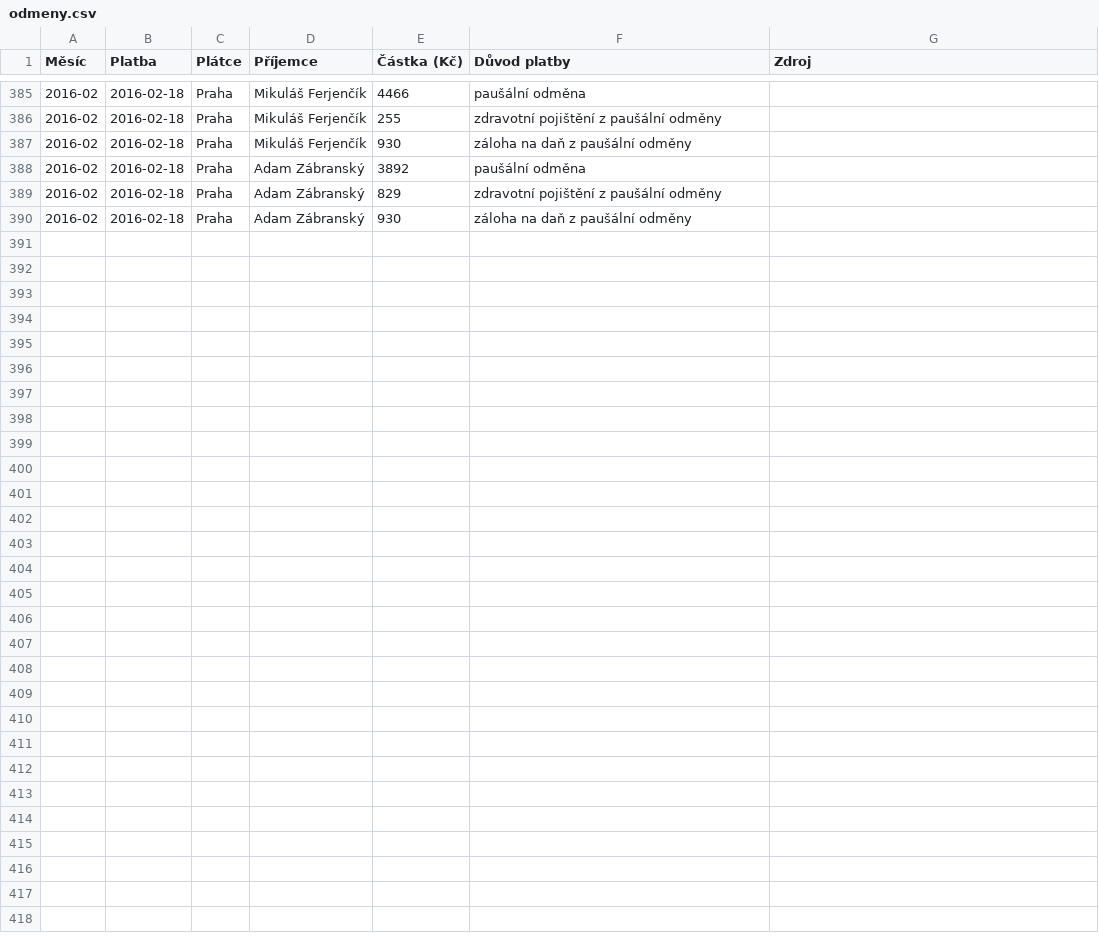
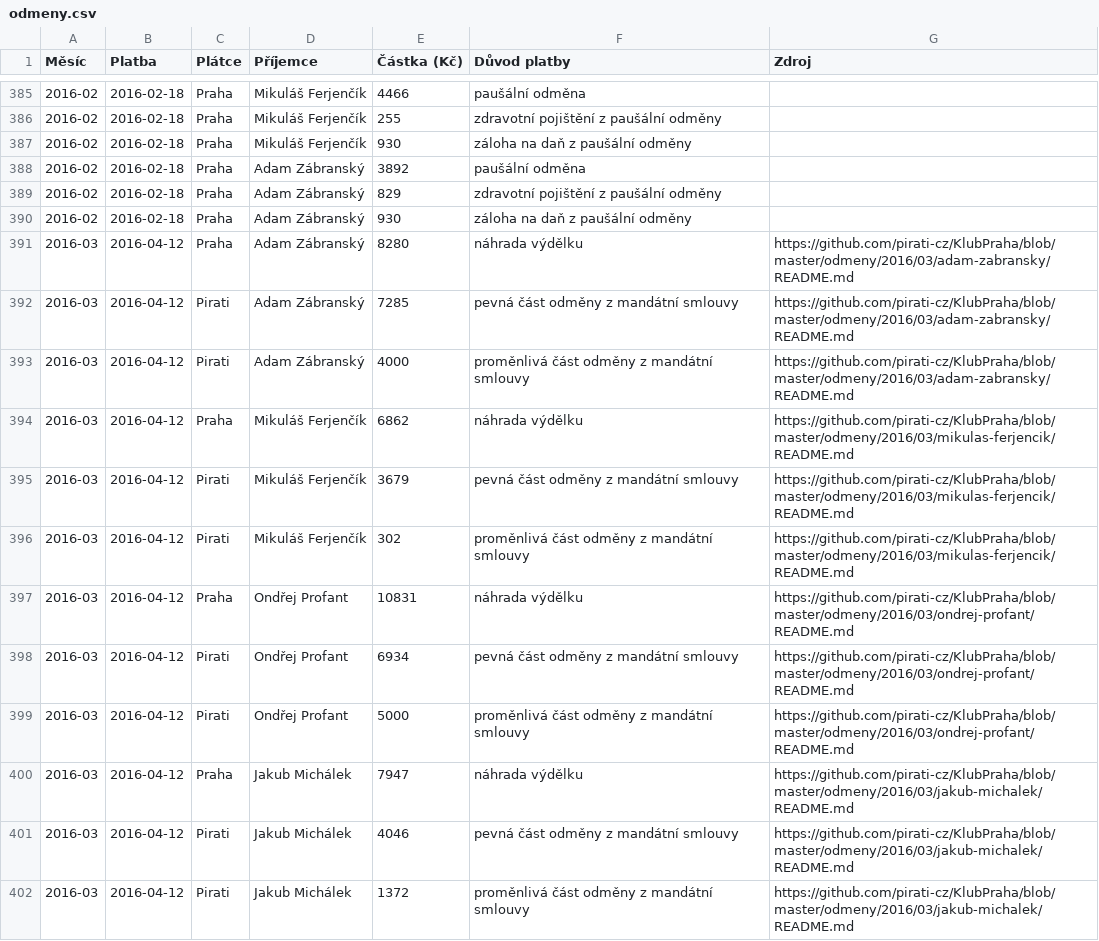
Before and after one commit to pirati-cz/KlubPraha, a CSV file: odmeny/odmeny.csv, drawn as a sheet; only a part is shown, gaps mark what is left out; the diff names each change by its address in the sheet, - before the commit and + after, or states it on an @@ line.

Commit message:
Odměny za březen

```diff
--- a/odmeny/odmeny.csv
+++ b/odmeny/odmeny.csv
+row 391: 2016-03 | 2016-04-12 | Praha | Adam Zábranský | 8280 | náhrada výdělku | https://github.com/pirati-cz/KlubPraha/blob/master/odmeny/2016/03/adam-zabransky/README.md
+row 392: 2016-03 | 2016-04-12 | Pirati | Adam Zábranský | 7285 | pevná část odměny z mandátní smlouvy | https://github.com/pirati-cz/KlubPraha/blob/master/odmeny/2016/03/adam-zabransky/README.md
+row 393: 2016-03 | 2016-04-12 | Pirati | Adam Zábranský | 4000 | proměnlivá část odměny z mandátní smlouvy | https://github.com/pirati-cz/KlubPraha/blob/master/odmeny/2016/03/adam-zabransky/README.md
+row 394: 2016-03 | 2016-04-12 | Praha | Mikuláš Ferjenčík | 6862 | náhrada výdělku | https://github.com/pirati-cz/KlubPraha/blob/master/odmeny/2016/03/mikulas-ferjencik/README.md
+row 395: 2016-03 | 2016-04-12 | Pirati | Mikuláš Ferjenčík | 3679 | pevná část odměny z mandátní smlouvy | https://github.com/pirati-cz/KlubPraha/blob/master/odmeny/2016/03/mikulas-ferjencik/README.md
+row 396: 2016-03 | 2016-04-12 | Pirati | Mikuláš Ferjenčík | 302 | proměnlivá část odměny z mandátní smlouvy | https://github.com/pirati-cz/KlubPraha/blob/master/odmeny/2016/03/mikulas-ferjencik/README.md
+row 397: 2016-03 | 2016-04-12 | Praha | Ondřej Profant | 10831 | náhrada výdělku | https://github.com/pirati-cz/KlubPraha/blob/master/odmeny/2016/03/ondrej-profant/README.md
+row 398: 2016-03 | 2016-04-12 | Pirati | Ondřej Profant | 6934 | pevná část odměny z mandátní smlouvy | https://github.com/pirati-cz/KlubPraha/blob/master/odmeny/2016/03/ondrej-profant/README.md
+row 399: 2016-03 | 2016-04-12 | Pirati | Ondřej Profant | 5000 | proměnlivá část odměny z mandátní smlouvy | https://github.com/pirati-cz/KlubPraha/blob/master/odmeny/2016/03/ondrej-profant/README.md
+row 400: 2016-03 | 2016-04-12 | Praha | Jakub Michálek | 7947 | náhrada výdělku | https://github.com/pirati-cz/KlubPraha/blob/master/odmeny/2016/03/jakub-michalek/README.md
+row 401: 2016-03 | 2016-04-12 | Pirati | Jakub Michálek | 4046 | pevná část odměny z mandátní smlouvy | https://github.com/pirati-cz/KlubPraha/blob/master/odmeny/2016/03/jakub-michalek/README.md
+row 402: 2016-03 | 2016-04-12 | Pirati | Jakub Michálek | 1372 | proměnlivá část odměny z mandátní smlouvy | https://github.com/pirati-cz/KlubPraha/blob/master/odmeny/2016/03/jakub-michalek/README.md
```
